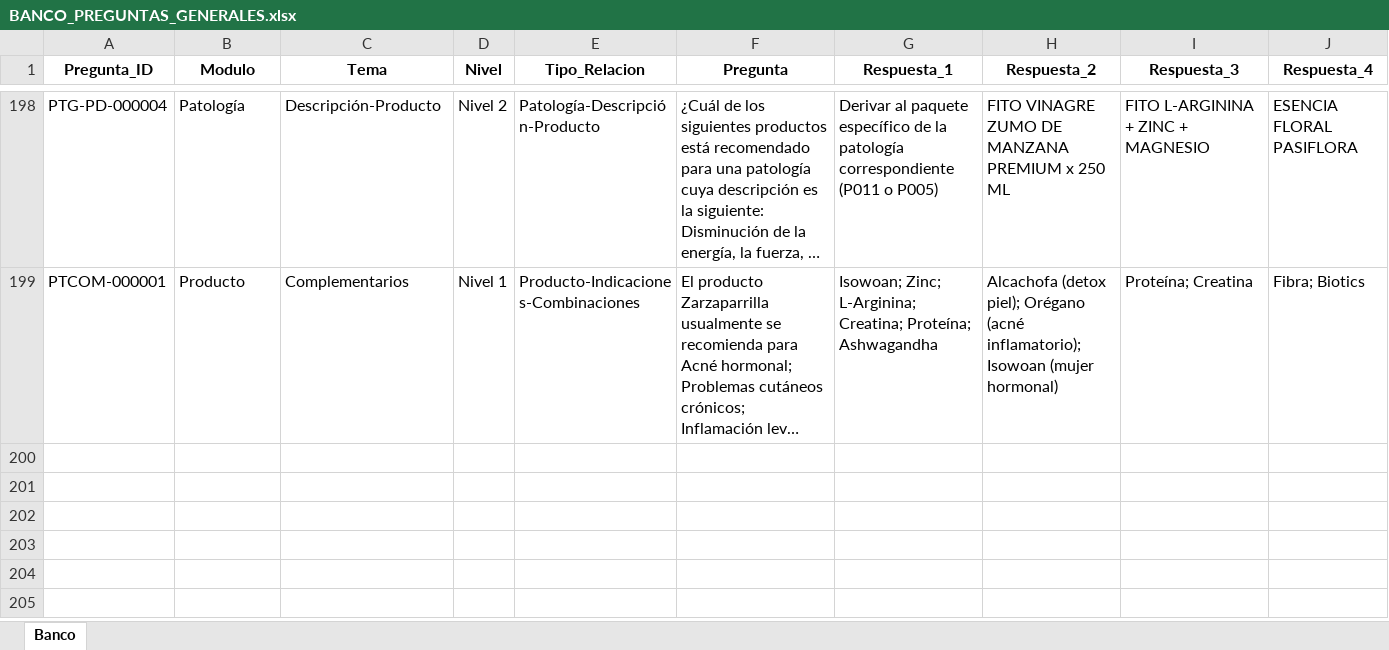
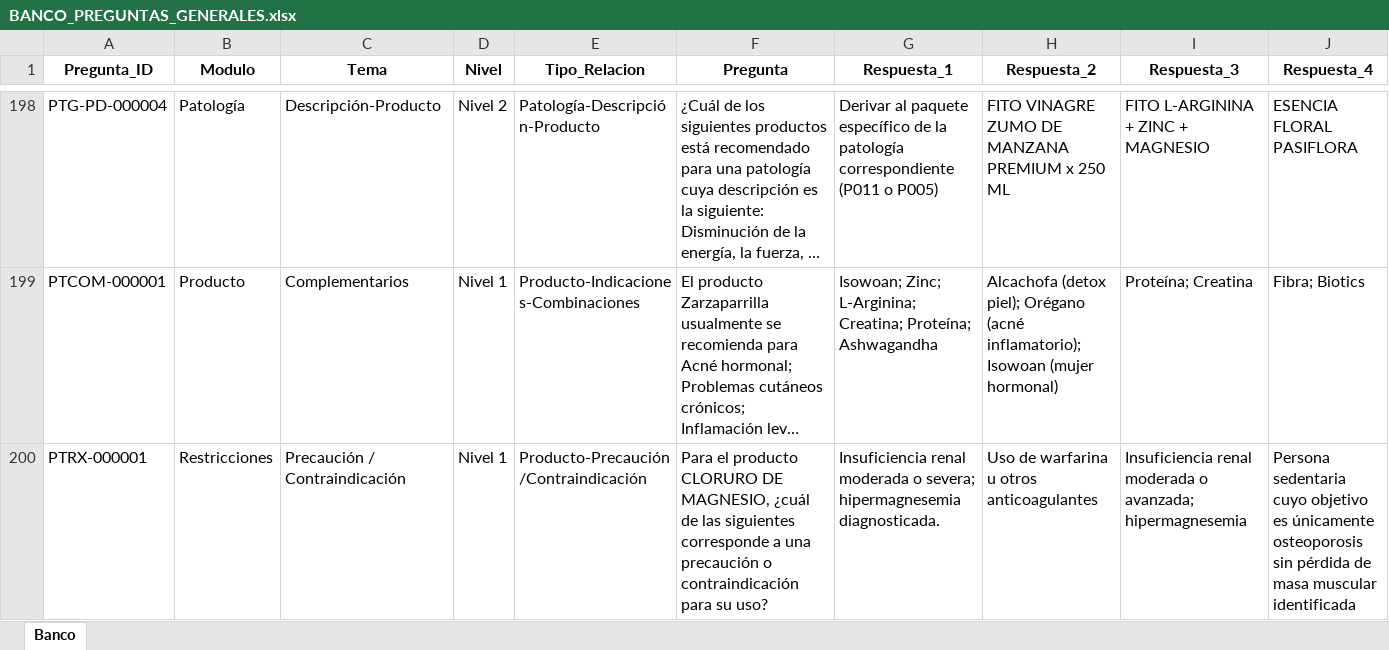
Before and after one commit to franquiciasauces/Asesores, an Excel workbook: BANCO_PREGUNTAS_GENERALES.xlsx, sheet Banco, drawn as a sheet; only a part is shown, gaps mark what is left out; long unchanged cells end in …; values as stored, in another font and other column widths than the file's, no borders; rows hold the shown columns only; the diff names each change by its address in the sheet, - before the commit and + after, or states it on an @@ line.

Commit message:
Agregar preguntas 8.1 - Restricciones

```diff
--- a/BANCO_PREGUNTAS_GENERALES.xlsx (sheet Banco)
+++ b/BANCO_PREGUNTAS_GENERALES.xlsx (sheet Banco)
+row 200: PTRX-000001 | Restricciones | Precaución / Contraindicación | Nivel 1 | Producto-Precaución/Contraindicación | Para el producto CLORURO DE MAGNESIO, ¿cuál de las siguientes corresponde a una precaución o contraindicación para su uso? | Insuficiencia renal moderada o severa; hipermagnesemia diagnosticada. | Uso de warfarina u otros anticoagulantes | Insuficiencia renal moderada o avanzada; hipermagnesemia | Persona sedentaria cuyo objetivo es únicamente osteoporosis sin pérdida de masa muscular identificada
```
